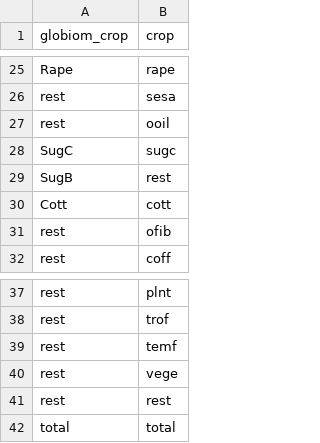
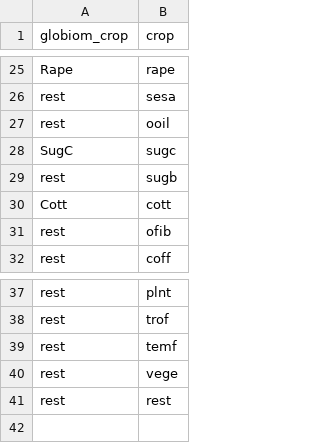
Before and after one commit to iiasa/mapspam2globiom, a CSV file: inst/mappings/crop2globiom.csv, drawn as a sheet; only a part is shown, gaps mark what is left out.

```diff
--- a/inst/mappings/crop2globiom.csv
+++ b/inst/mappings/crop2globiom.csv
@@ -28,3 +28,3 @@ rest,ooil
 SugC,sugc
-SugB,rest
+rest,sugb
 Cott,cott
@@ -41,2 +41 @@ rest,vege
 rest,rest
-total,total
```
Also changed, not shown: 12 other files.
